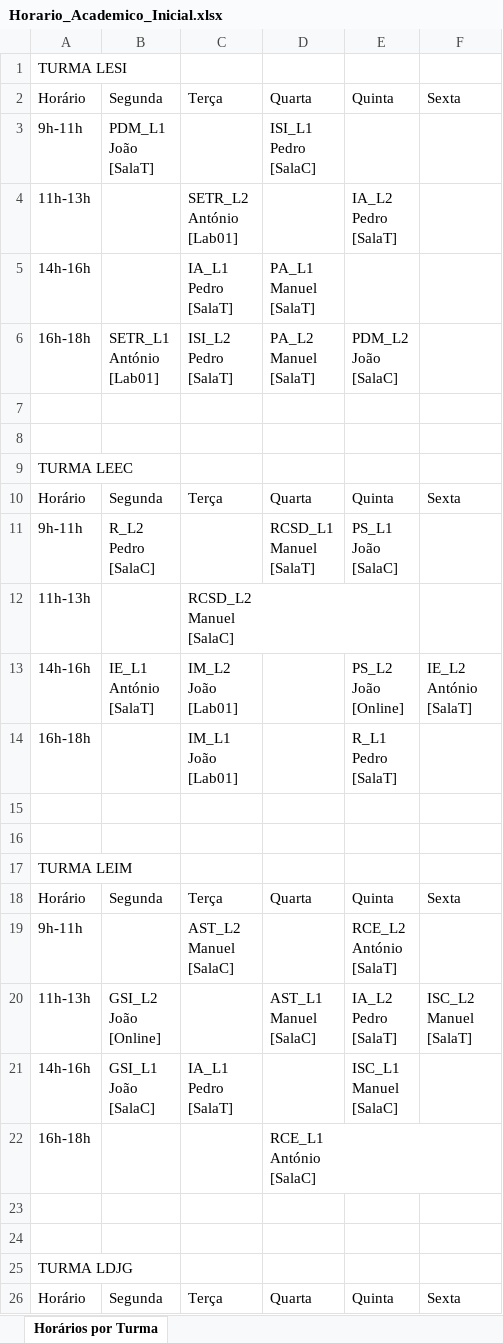
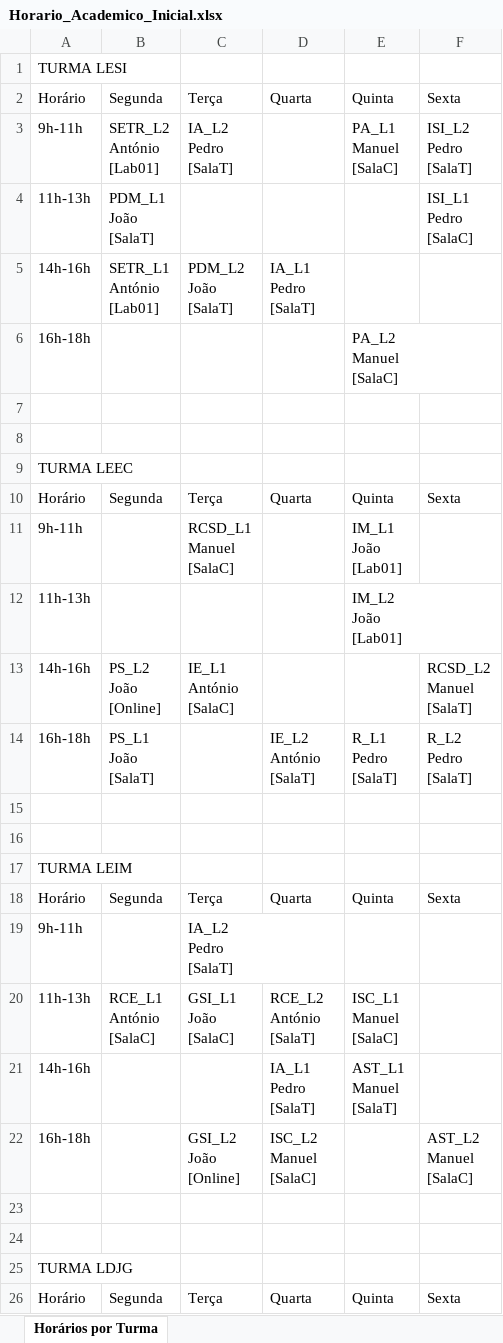
Before and after one commit to ipca-pedro/IA25_P01_G04, an Excel workbook: Horario_Academico_Inicial.xlsx, sheet Horários por Turma, drawn as a sheet; only a part is shown; values as stored, in another font and other column widths than the file's, no cell formats; removed rows and columns are numbered as before the commit, all else as after; ↵ is a line break in a cell; the diff covers the shown part only; the diff names each change by its address in the sheet, - before the commit and + after, or states it on an @@ line.

```diff
--- a/Horario_Academico_Inicial.xlsx (sheet Horários por Turma)
+++ b/Horario_Academico_Inicial.xlsx (sheet Horários por Turma)
-row 3: 9h-11h | PDM_L1 ↵ João ↵ [SalaT] |  | ISI_L1 ↵ Pedro ↵ [SalaC]
-row 4: 11h-13h |  | SETR_L2 ↵ António ↵ [Lab01] |  | IA_L2 ↵ Pedro ↵ [SalaT]
+row 3: 9h-11h | SETR_L2 ↵ António ↵ [Lab01] | IA_L2 ↵ Pedro ↵ [SalaT] |  | PA_L1 ↵ Manuel ↵ [SalaC] | ISI_L2 ↵ Pedro ↵ [SalaT]
+row 4: 11h-13h | PDM_L1 ↵ João ↵ [SalaT] |  |  |  | ISI_L1 ↵ Pedro ↵ [SalaC]
-B5: (empty)
+B5: SETR_L1 ↵ António ↵ [Lab01]
-C5: IA_L1 ↵ Pedro ↵ [SalaT]
+C5: PDM_L2 ↵ João ↵ [SalaT]
-D5: PA_L1 ↵ Manuel ↵ [SalaT]
+D5: IA_L1 ↵ Pedro ↵ [SalaT]
-row 6: 16h-18h | SETR_L1 ↵ António ↵ [Lab01] | ISI_L2 ↵ Pedro ↵ [SalaT] | PA_L2 ↵ Manuel ↵ [SalaT] | PDM_L2 ↵ João ↵ [SalaC]
+row 6: 16h-18h |  |  |  | PA_L2 ↵ Manuel ↵ [SalaC]
-row 11: 9h-11h | R_L2 ↵ Pedro ↵ [SalaC] |  | RCSD_L1 ↵ Manuel ↵ [SalaT] | PS_L1 ↵ João ↵ [SalaC]
+row 11: 9h-11h |  | RCSD_L1 ↵ Manuel ↵ [SalaC] |  | IM_L1 ↵ João ↵ [Lab01]
-C12: RCSD_L2 ↵ Manuel ↵ [SalaC]
+C12: (empty)
-E12: (empty)
+E12: IM_L2 ↵ João ↵ [Lab01]
-B13: IE_L1 ↵ António ↵ [SalaT]
+B13: PS_L2 ↵ João ↵ [Online]
-C13: IM_L2 ↵ João ↵ [Lab01]
+C13: IE_L1 ↵ António ↵ [SalaC]
-E13: PS_L2 ↵ João ↵ [Online]
+E13: (empty)
-F13: IE_L2 ↵ António ↵ [SalaT]
+F13: RCSD_L2 ↵ Manuel ↵ [SalaT]
-B14: (empty)
+B14: PS_L1 ↵ João ↵ [SalaT]
-C14: IM_L1 ↵ João ↵ [Lab01]
+C14: (empty)
-D14: (empty)
+D14: IE_L2 ↵ António ↵ [SalaT]
-F14: (empty)
+F14: R_L2 ↵ Pedro ↵ [SalaT]
-C19: AST_L2 ↵ Manuel ↵ [SalaC]
+C19: IA_L2 ↵ Pedro ↵ [SalaT]
-E19: RCE_L2 ↵ António ↵ [SalaT]
+E19: (empty)
-row 20: 11h-13h | GSI_L2 ↵ João ↵ [Online] |  | AST_L1 ↵ Manuel ↵ [SalaC] | IA_L2 ↵ Pedro ↵ [SalaT] | ISC_L2 ↵ Manuel ↵ [SalaT]
+row 20: 11h-13h | RCE_L1 ↵ António ↵ [SalaC] | GSI_L1 ↵ João ↵ [SalaC] | RCE_L2 ↵ António ↵ [SalaT] | ISC_L1 ↵ Manuel ↵ [SalaC]
-B21: GSI_L1 ↵ João ↵ [SalaC]
+B21: (empty)
-C21: IA_L1 ↵ Pedro ↵ [SalaT]
+C21: (empty)
-D21: (empty)
+D21: IA_L1 ↵ Pedro ↵ [SalaT]
-E21: ISC_L1 ↵ Manuel ↵ [SalaC]
+E21: AST_L1 ↵ Manuel ↵ [SalaT]
-C22: (empty)
+C22: GSI_L2 ↵ João ↵ [Online]
-D22: RCE_L1 ↵ António ↵ [SalaC]
+D22: ISC_L2 ↵ Manuel ↵ [SalaC]
-F22: (empty)
+F22: AST_L2 ↵ Manuel ↵ [SalaC]
```
Also changed, not shown: 14 edited cells elsewhere in this sheet, cell formats, Horario_Academico_Otimizado.xlsx, 3 other files.
